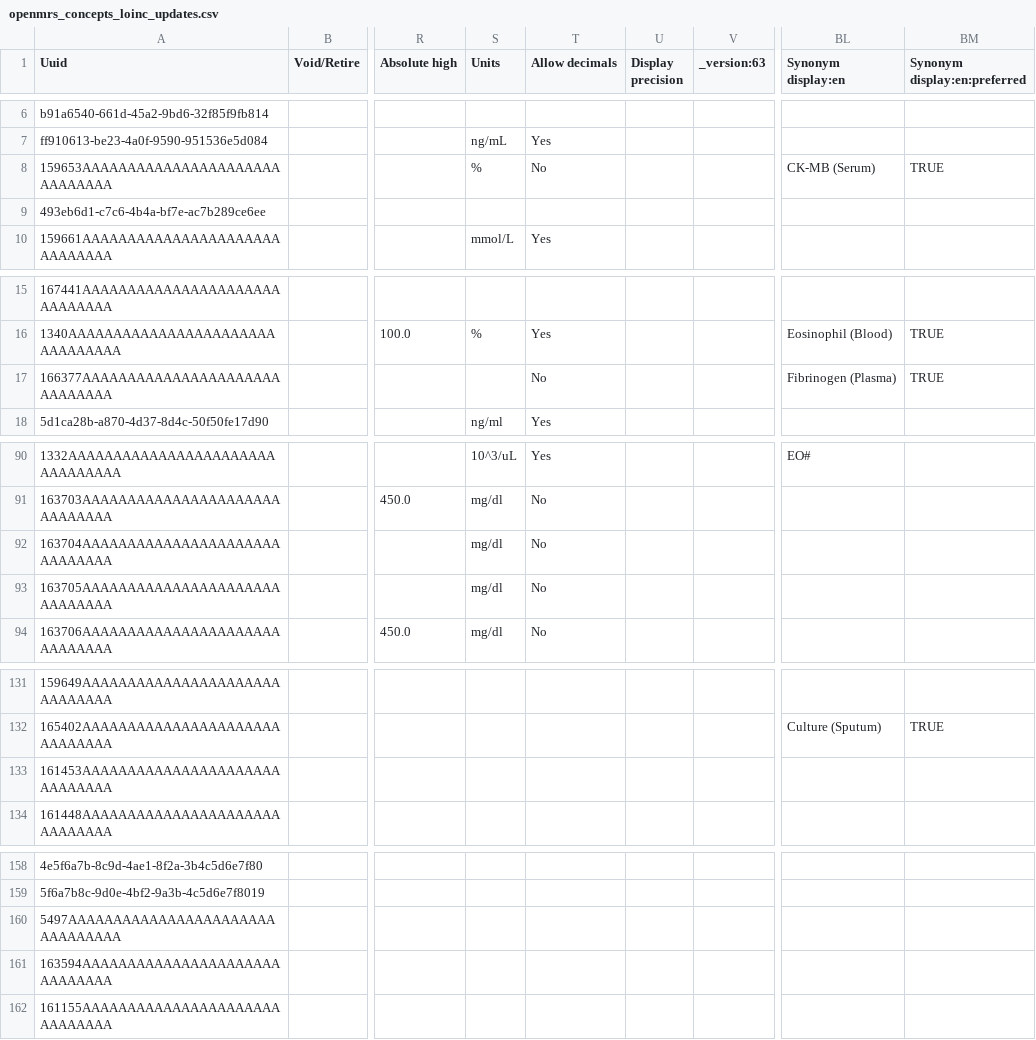
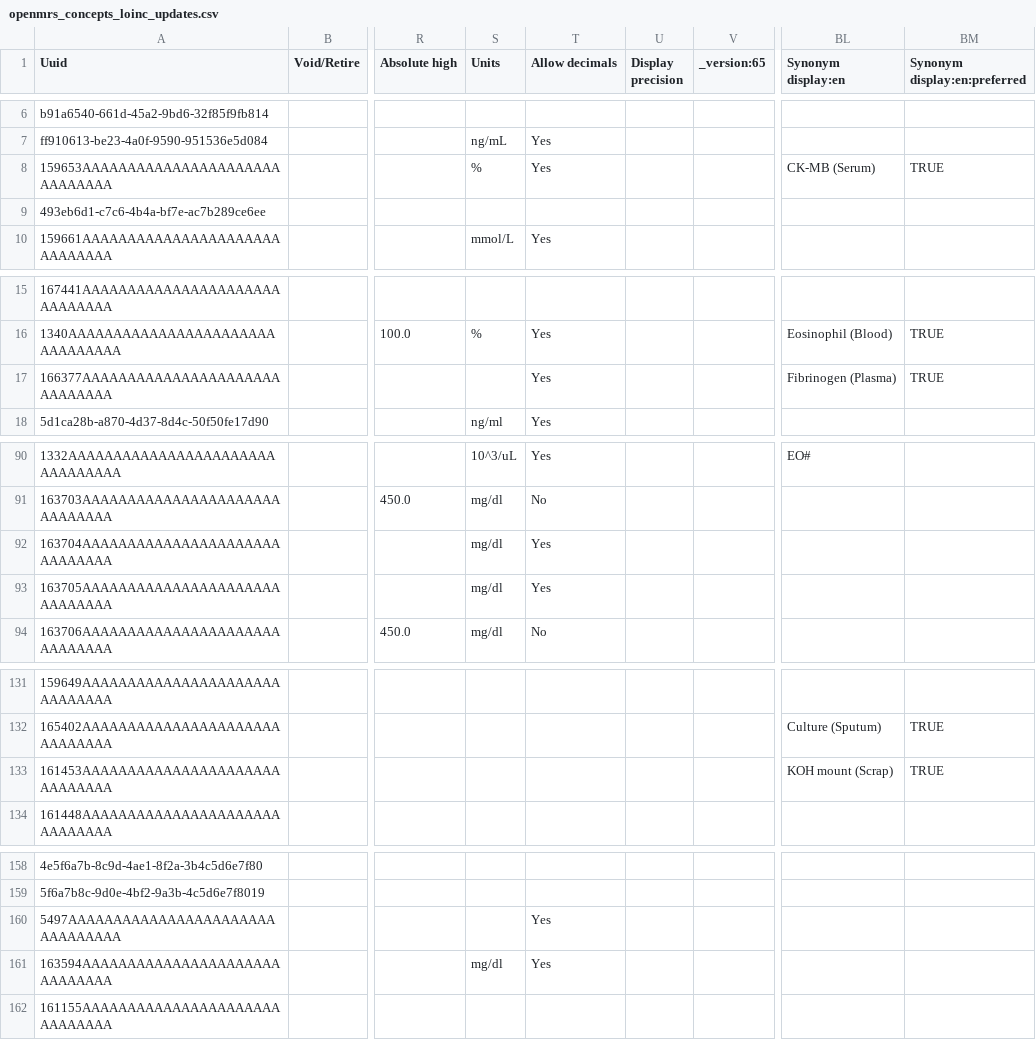
Before and after one commit to palladium-group/ethiopiaemr-openmrs-content, a CSV file: configuration/backend_configuration/concepts/openmrs_concepts_loinc_updates.csv, drawn as a sheet; only a part is shown, gaps mark what is left out; the diff covers the shown part only; the diff names each change by its address in the sheet, - before the commit and + after, or states it on an @@ line.

Commit message:
Accept decimal results for the remaining whole-number lab tests and show KOH mount as Scrap
OpenELIS now sends at least one decimal place for every number result, so the lab tests that still refused
decimals (CK-MB, fibrinogen, CD4, the OGTT glucoses, the fluid LDH tests, troponin C and PLCC) accept them.
A refused result also held back the rest of that order. The KOH mount shows as "KOH mount (Scrap)" so the
name the lab uses finds it in the order catalogue.

```diff
--- a/configuration/backend_configuration/concepts/openmrs_concepts_loinc_updates.csv
+++ b/configuration/backend_configuration/concepts/openmrs_concepts_loinc_updates.csv
-V1: _version:63
+V1: _version:65
-T8 (Allow decimals): No
+T8 (Allow decimals): Yes
-T17 (Allow decimals): No
+T17 (Allow decimals): Yes
-T92:T93 (Allow decimals): No
+T92:T93 (Allow decimals): Yes
-BL133 (Synonym display:en): (empty)
+BL133 (Synonym display:en): KOH mount (Scrap)
-BM133 (Synonym display:en:preferred): (empty)
+BM133 (Synonym display:en:preferred): TRUE
-T160:T161 (Allow decimals): (empty)
+T160:T161 (Allow decimals): Yes
-S161 (Units): (empty)
+S161 (Units): mg/dl
```
Also changed, not shown: 1 edited cell elsewhere in this file, configuration/backend_configuration/concepts/openmrs_lab_order_tests.csv.
